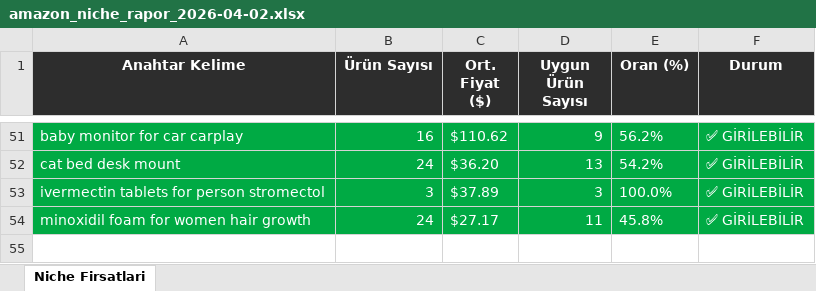
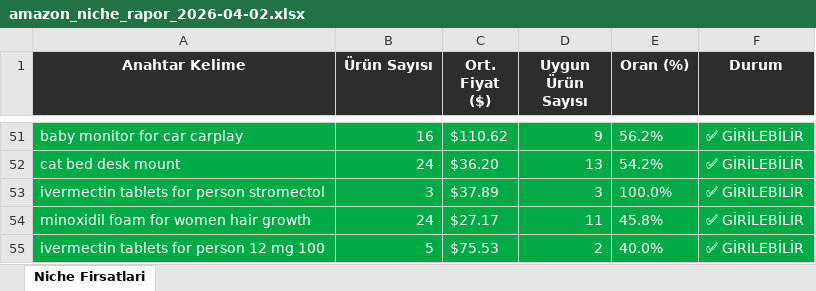
Before and after one commit to furkanarslan3445-coder/amazon-pl-research, an Excel workbook: output/amazon_niche_rapor_2026-04-02.xlsx, sheet Niche Firsatlari, drawn as a sheet; only a part is shown, gaps mark what is left out; values as stored, in another font and other column widths than the file's, no borders; the diff names each change by its address in the sheet, - before the commit and + after, or states it on an @@ line.

```diff
--- a/output/amazon_niche_rapor_2026-04-02.xlsx (sheet Niche Firsatlari)
+++ b/output/amazon_niche_rapor_2026-04-02.xlsx (sheet Niche Firsatlari)
+row 55: ivermectin tablets for person 12 mg 100 | 5 | $75.53 | 2 | 40.0% | ✅ GİRİLEBİLİR
```
Also changed, not shown: 1 other file.
